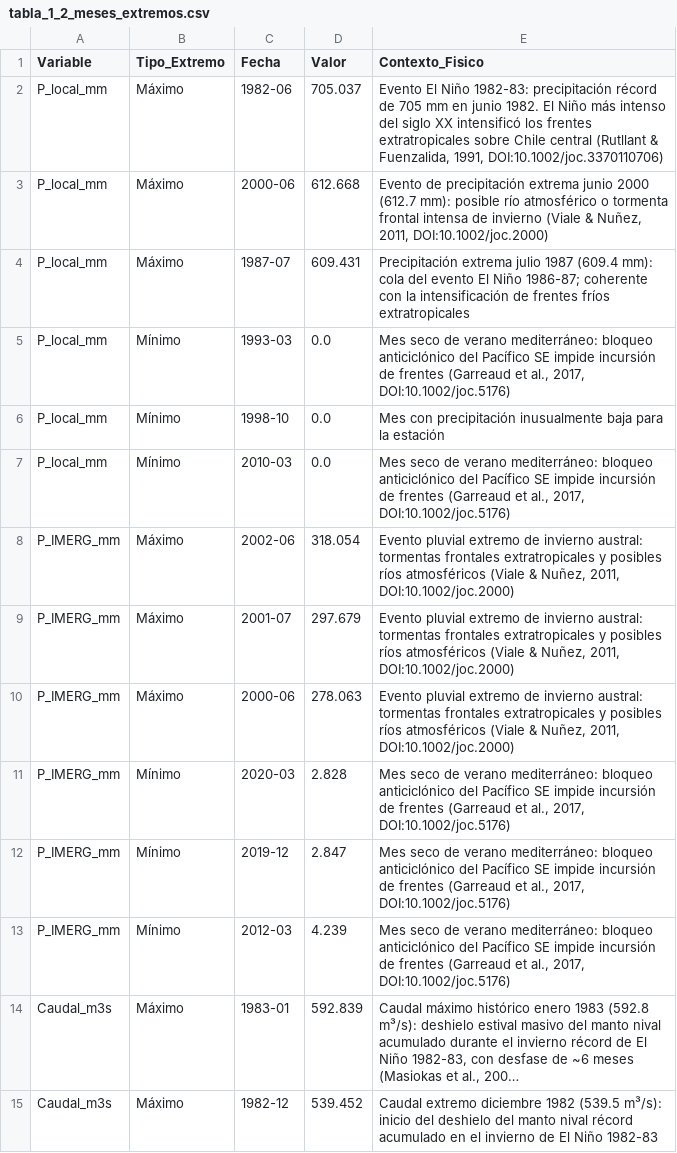
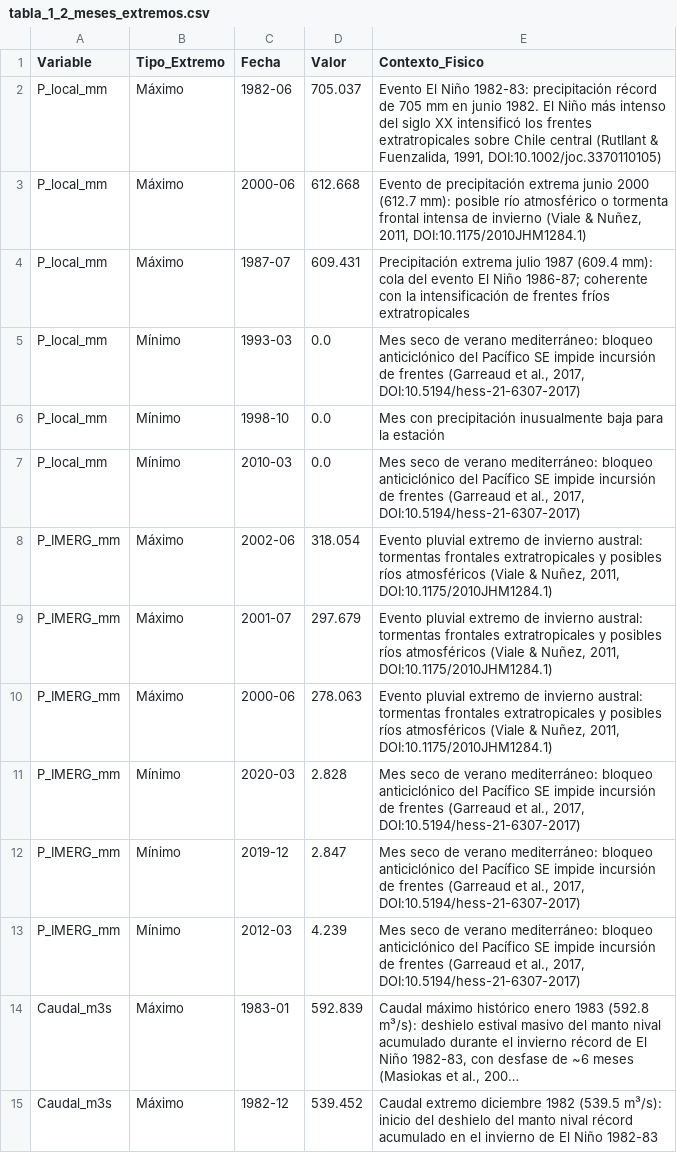
Before and after one commit to mateoarango13/Hidrologia_Tarea1, a CSV file: figuras/tabla_1_2_meses_extremos.csv, drawn as a sheet; only a part is shown; long unchanged cells end in …; the diff covers the shown part only; the diff names each change by its address in the sheet, - before the commit and + after, or states it on an @@ line.

```diff
--- a/figuras/tabla_1_2_meses_extremos.csv
+++ b/figuras/tabla_1_2_meses_extremos.csv
-E2 (Contexto_Fisico): …Fuenzalida, 1991, DOI:10.1002/joc.3370110706)
+E2 (Contexto_Fisico): …Fuenzalida, 1991, DOI:10.1002/joc.3370110105)
-E3 (Contexto_Fisico): …Nuñez, 2011, DOI:10.1002/joc.2000)
+E3 (Contexto_Fisico): …Nuñez, 2011, DOI:10.1175/2010JHM1284.1)
-E5 (Contexto_Fisico): …al., 2017, DOI:10.1002/joc.5176)
+E5 (Contexto_Fisico): …al., 2017, DOI:10.5194/hess-21-6307-2017)
-E7 (Contexto_Fisico): …al., 2017, DOI:10.1002/joc.5176)
+E7 (Contexto_Fisico): …al., 2017, DOI:10.5194/hess-21-6307-2017)
-E8:E10 (Contexto_Fisico): …Nuñez, 2011, DOI:10.1002/joc.2000)
+E8:E10 (Contexto_Fisico): …Nuñez, 2011, DOI:10.1175/2010JHM1284.1)
-E11:E13 (Contexto_Fisico): …al., 2017, DOI:10.1002/joc.5176)
+E11:E13 (Contexto_Fisico): …al., 2017, DOI:10.5194/hess-21-6307-2017)
```
Also changed, not shown: 6 edited cells elsewhere in this file, figuras/tabla_1_6_sintesis_clasificacion.csv, 26 other files.
